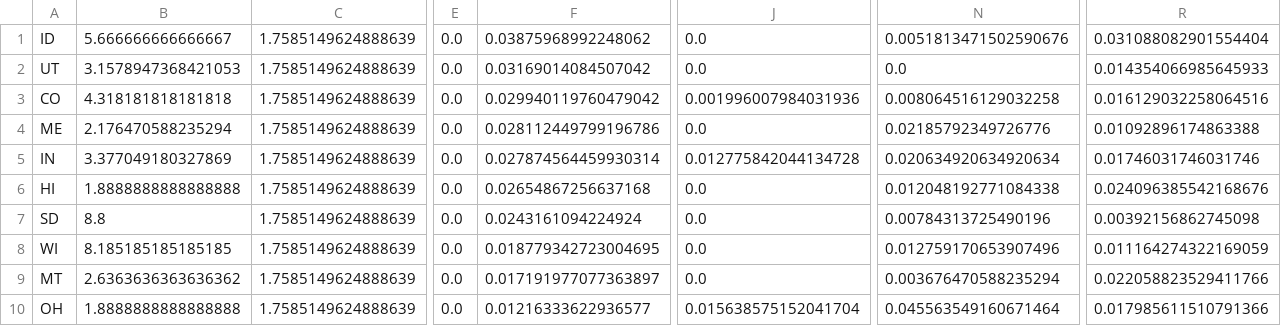
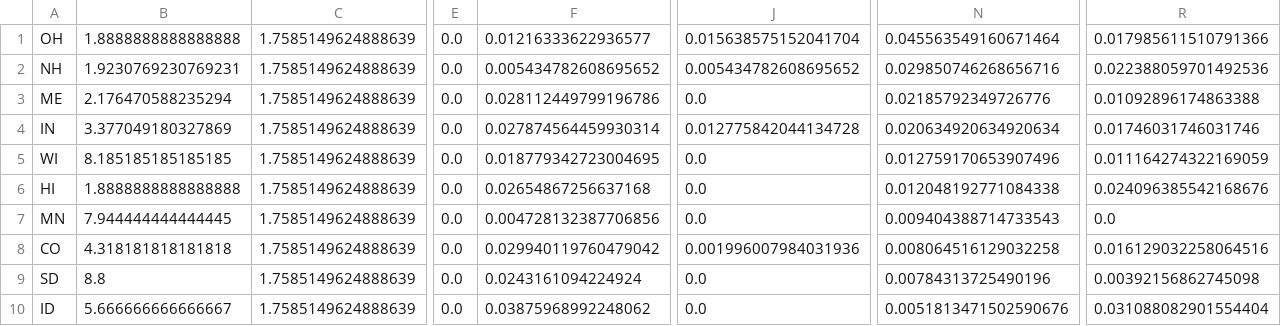
Before and after one commit to malexander92/MIDS, a TSV file: w205/exercise_1/investigations/best_states/top_10_states.tsv, drawn as a sheet; only a part is shown, gaps mark what is left out; removed rows and columns are numbered as before the commit, all else as after; rows hold the shown columns only; the diff names each change by its address in the sheet, - before the commit and + after, or states it on an @@ line.

Commit message:
msg

```diff
--- a/w205/exercise_1/investigations/best_states/top_10_states.tsv
+++ b/w205/exercise_1/investigations/best_states/top_10_states.tsv
-row 1: ID | 5.666666666666667 | 1.7585149624888639 | 0.0 | 0.03875968992248062 | 0.0 | 0.0051813471502590676 | 0.031088082901554404
-A1: UT
+A1: OH
-B1: 3.1578947368421053
+B1: 1.8888888888888888
-F1: 0.03169014084507042
+F1: 0.01216333622936577
-J1: 0.0
+J1: 0.015638575152041704
-N1: 0.0
+N1: 0.045563549160671464
-R1: 0.014354066985645933
+R1: 0.017985611510791366
-A2: CO
+A2: NH
-B2: 4.318181818181818
+B2: 1.9230769230769231
-F2: 0.029940119760479042
+F2: 0.005434782608695652
-J2: 0.001996007984031936
+J2: 0.005434782608695652
-N2: 0.008064516129032258
+N2: 0.029850746268656716
-R2: 0.016129032258064516
+R2: 0.022388059701492536
@@ row 8 moved to row 5: WI @@
+row 7: MN | 7.944444444444445 | 1.7585149624888639 | 0.0 | 0.004728132387706856 | 0.0 | 0.009404388714733543 | 0.0
+row 8: CO | 4.318181818181818 | 1.7585149624888639 | 0.0 | 0.029940119760479042 | 0.001996007984031936 | 0.008064516129032258 | 0.016129032258064516
-A10: MT
+A10: ID
-B10: 2.6363636363636362
+B10: 5.666666666666667
-F10: 0.017191977077363897
+F10: 0.03875968992248062
-N10: 0.003676470588235294
+N10: 0.0051813471502590676
-R10: 0.022058823529411766
+R10: 0.031088082901554404
-row 10: OH | 1.8888888888888888 | 1.7585149624888639 | 0.0 | 0.01216333622936577 | 0.015638575152041704 | 0.045563549160671464 | 0.017985611510791366
```
